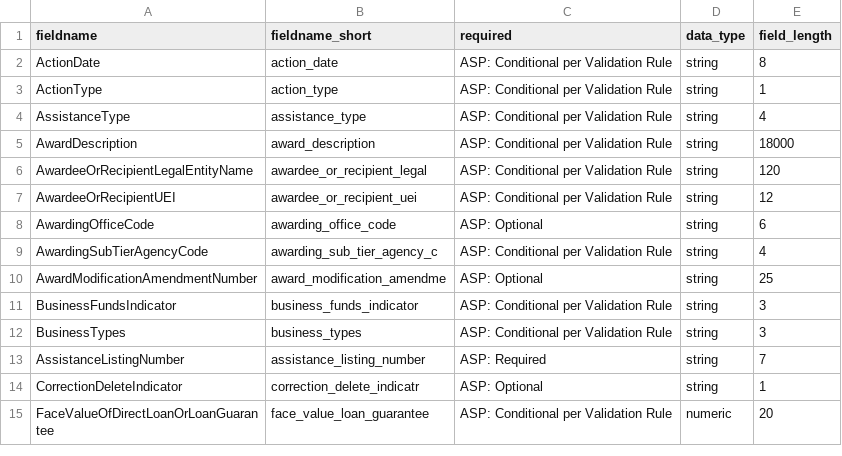
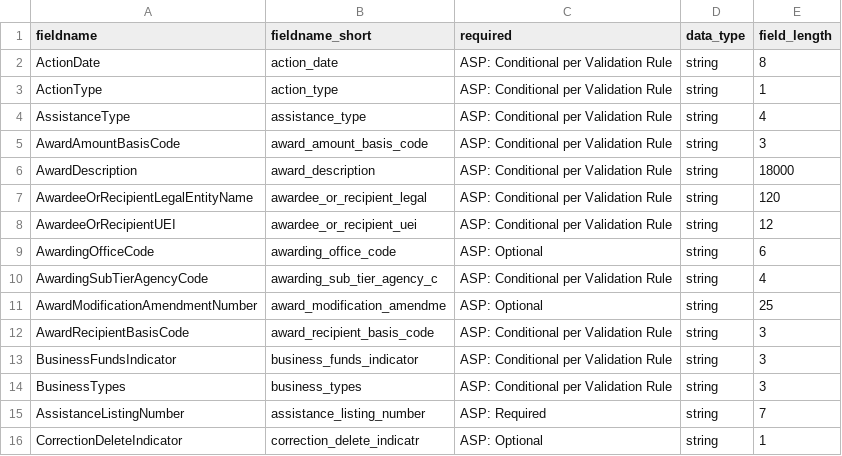
Before and after one commit to fedspendingtransparency/data-act-broker-backend, a CSV file: dataactvalidator/config/fabsFieldsRaw.csv, drawn as a sheet; only a part is shown; the shorter side is filled out with more unchanged rows.

Commit message:
Adding new columns to expected columns in FABS files

```diff
--- a/dataactvalidator/config/fabsFieldsRaw.csv
+++ b/dataactvalidator/config/fabsFieldsRaw.csv
@@ -4,2 +4,3 @@ ActionType,action_type,ASP: Conditional per Validation Rule,string,1
 AssistanceType,assistance_type,ASP: Conditional per Validation Rule,string,4
+AwardAmountBasisCode,award_amount_basis_code,ASP: Conditional per Validation Rule,string,3
 AwardDescription,award_description,ASP: Conditional per Validation Rule,string,18000
@@ -10,2 +11,3 @@ AwardingSubTierAgencyCode,awarding_sub_tier_agency_c,ASP: Conditional per Valida
 AwardModificationAmendmentNumber,award_modification_amendme,ASP: Optional,string,25
+AwardRecipientBasisCode,award_recipient_basis_code,ASP: Conditional per Validation Rule,string,3
 BusinessFundsIndicator,business_funds_indicator,ASP: Conditional per Validation Rule,string,3
```
Also changed, not shown: 2 other files.
